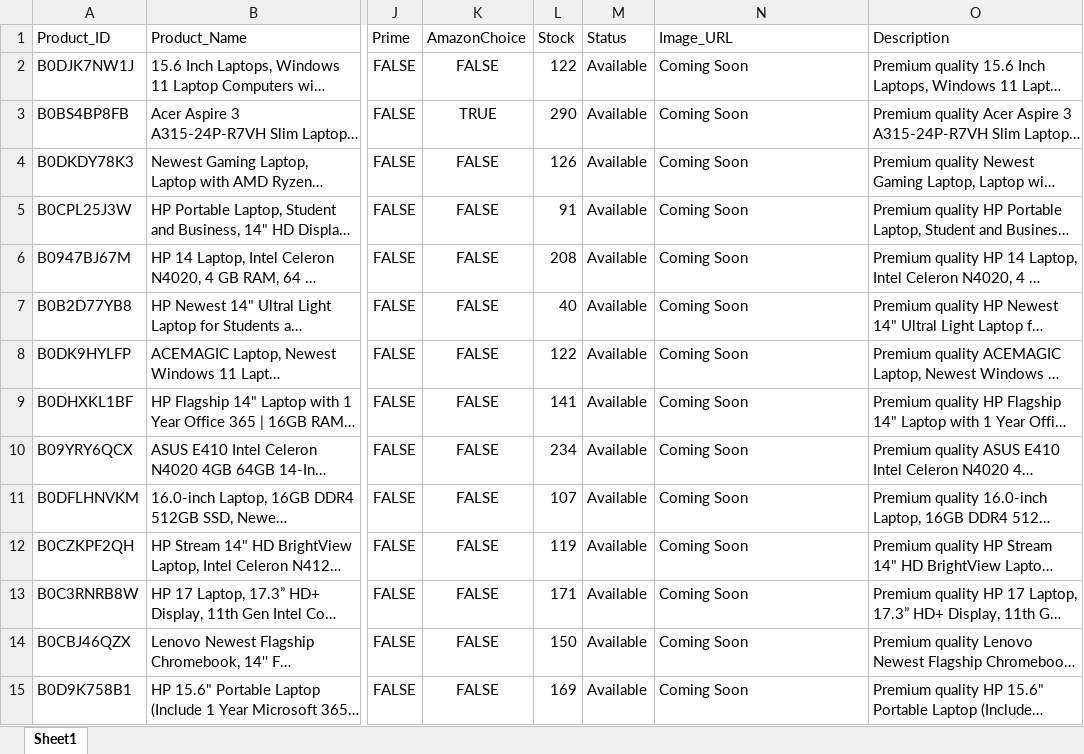
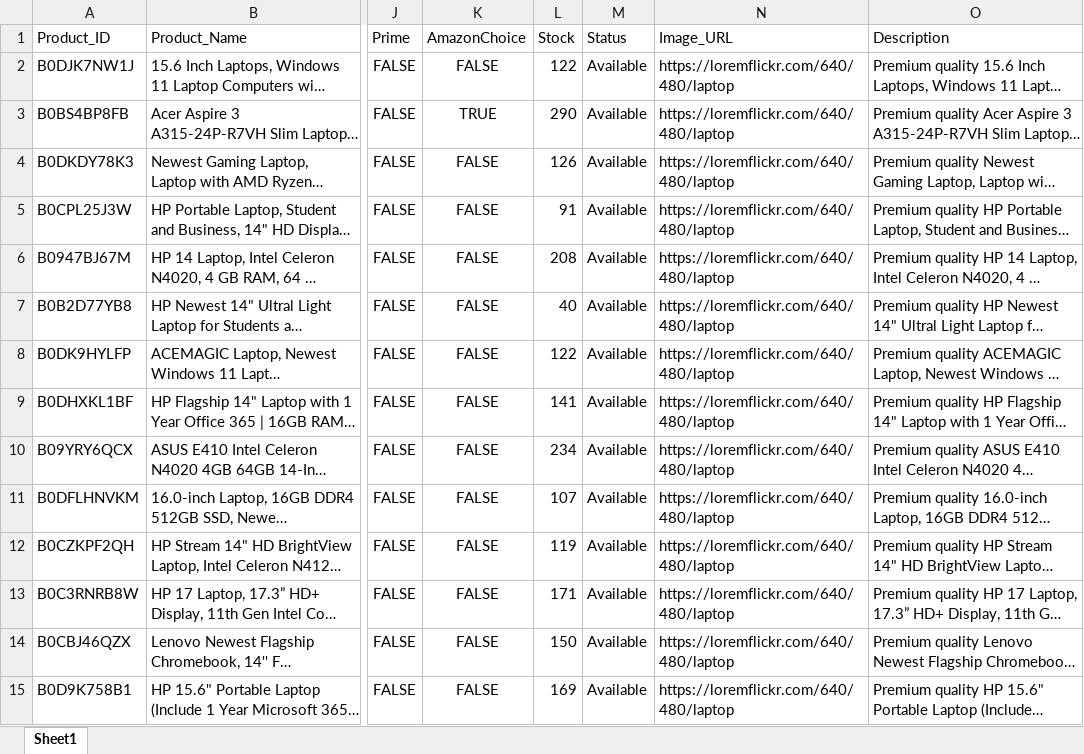
Before and after one commit to sumaiyaazmat/AI-Powered-Smart-E-Commerce-Recommendation-System, an Excel workbook: data/processed/products_cleaned.xlsx, sheet Sheet1, drawn as a sheet; only a part is shown, gaps mark what is left out; long unchanged cells end in …; values as stored, in another font and other column widths than the file's, no borders; the diff covers the shown part only; the diff names each change by its address in the sheet, - before the commit and + after, or states it on an @@ line.

```diff
--- a/data/processed/products_cleaned.xlsx (sheet Sheet1)
+++ b/data/processed/products_cleaned.xlsx (sheet Sheet1)
-N2:N15 (Image_URL): Coming Soon
+N2:N15 (Image_URL): https://loremflickr.com/640/480/laptop
```
Also changed, not shown: 923 edited cells elsewhere in this sheet, 36 other files.
